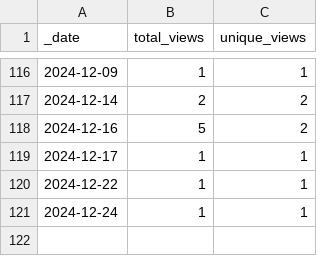
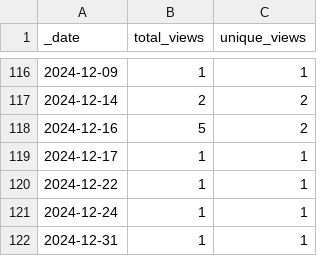
Before and after one commit to KajaBraz/ChatBox, a CSV file: traffic/views.csv, drawn as a sheet; only a part is shown, gaps mark what is left out; the diff names each change by its address in the sheet, - before the commit and + after, or states it on an @@ line.

```diff
--- a/traffic/views.csv
+++ b/traffic/views.csv
+row 122: 2024-12-31 | 1 | 1
```
Also changed, not shown: traffic/clones.csv, 1 other file.
